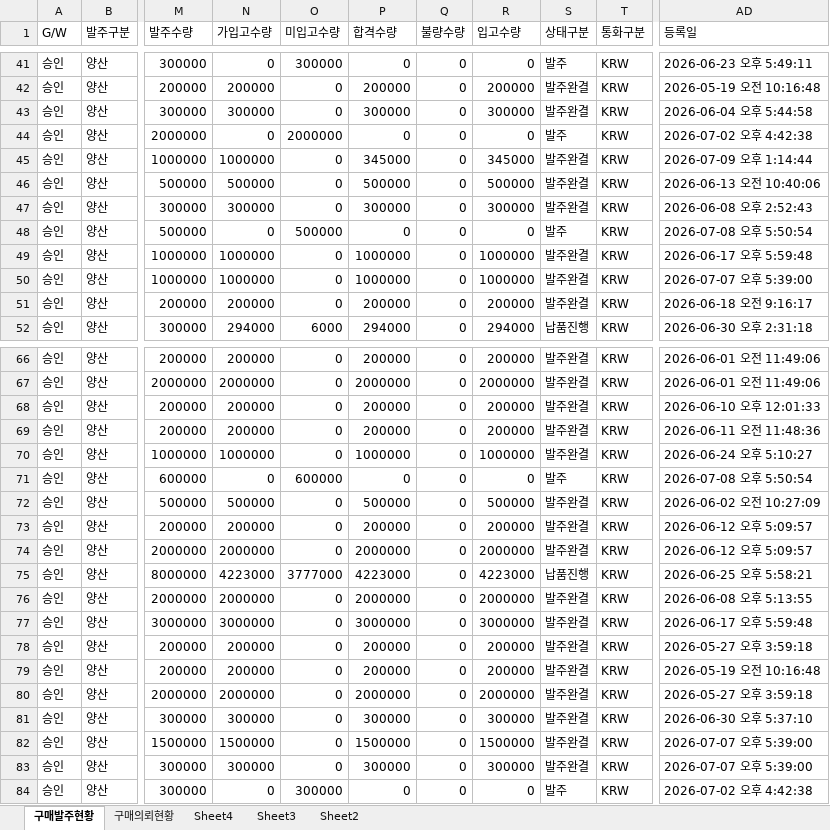
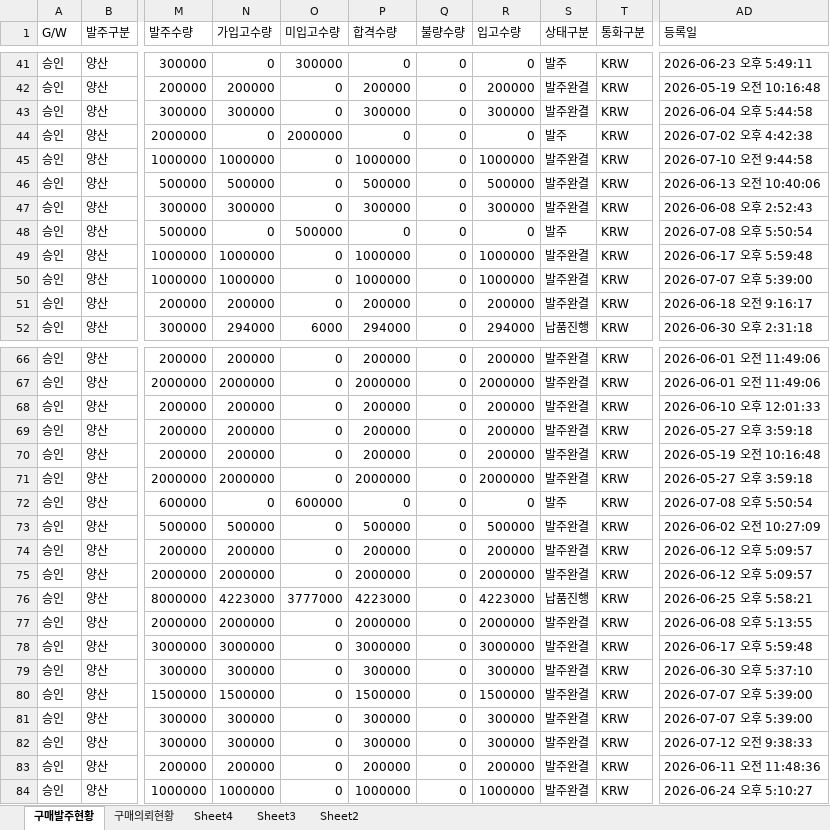
Before and after one commit to 113090ab-creator/INTEROJO, an Excel workbook: 리드지 발주현황.xlsx, sheet 구매발주현황, drawn as a sheet; only a part is shown, gaps mark what is left out; values as stored, in another font and other column widths than the file's, no borders; addresses are those after the commit; the diff covers the shown part only; the diff names each change by its address in the sheet, - before the commit and + after, or states it on an @@ line.

```diff
--- a/리드지 발주현황.xlsx (sheet 구매발주현황)
+++ b/리드지 발주현황.xlsx (sheet 구매발주현황)
-P45 (합격수량): 345000
+P45 (합격수량): 1000000
-R45 (입고수량): 345000
+R45 (입고수량): 1000000
-AD45 (등록일): 2026-07-09 오후 1:14:44
+AD45 (등록일): 2026-07-10 오전 9:44:58
@@ row 78 moved to row 69: 승인 @@
@@ row 79 moved to row 70: 승인 @@
@@ row 80 moved to row 71: 승인 @@
-N82 (가입고수량): 0
+N82 (가입고수량): 300000
-O82 (미입고수량): 300000
+O82 (미입고수량): 0
-P82 (합격수량): 0
+P82 (합격수량): 300000
-R82 (입고수량): 0
+R82 (입고수량): 300000
-S82 (상태구분): 발주
+S82 (상태구분): 발주완결
-AD82 (등록일): 2026-07-02 오후 4:42:38
+AD82 (등록일): 2026-07-12 오전 9:38:33
@@ row 69 moved to row 83: 승인 @@
@@ row 70 moved to row 84: 승인 @@
```
Also changed, not shown: 31 edited cells elsewhere in this sheet, sheet 구매의뢰현황, 수요정보(전공정).xlsx, 2 other files.
